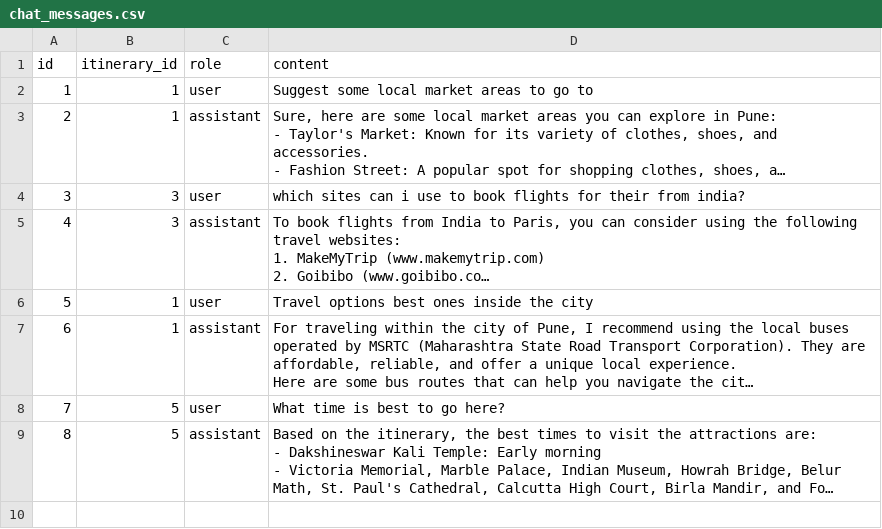
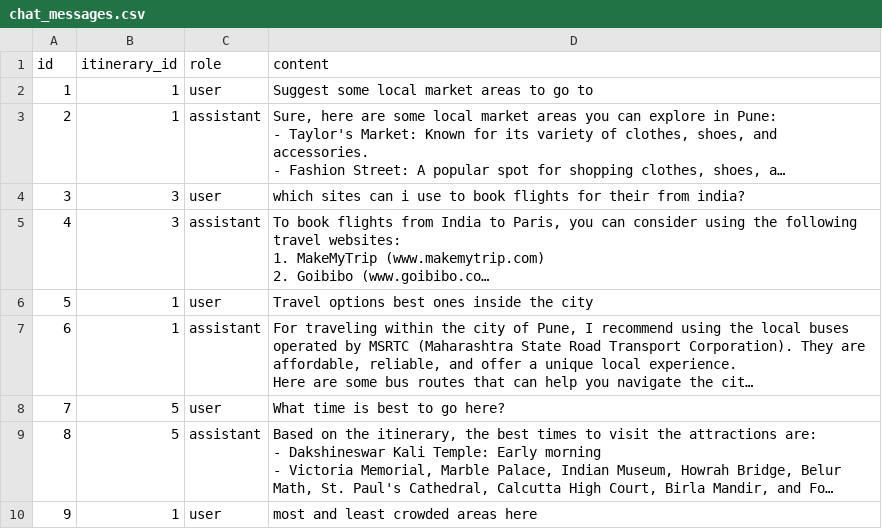
Before and after one commit to VaishnaviA13/Travel-Chatbot, a CSV file: chat_messages.csv, drawn as a sheet; only a part is shown; long unchanged cells end in …; the diff covers the shown part only; the diff names each change by its address in the sheet, - before the commit and + after, or states it on an @@ line.

```diff
--- a/chat_messages.csv
+++ b/chat_messages.csv
+row 10: 9 | 1 | user | most and least crowded areas here
```
Also changed, not shown: 1 added row elsewhere in this file, itineraries.csv, 2 other files.
